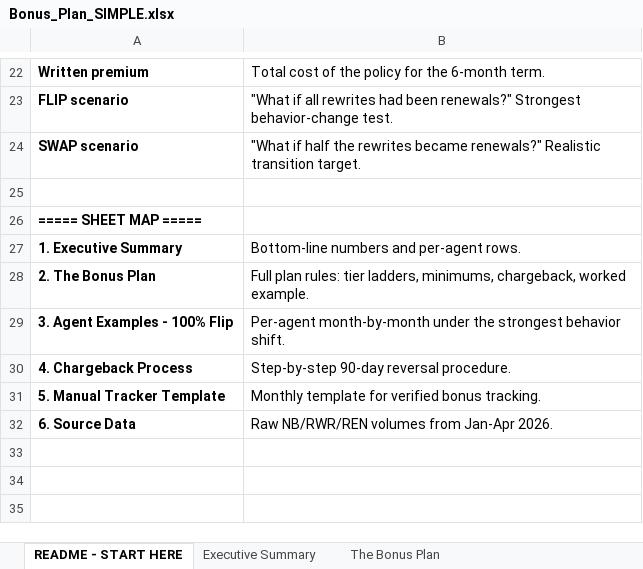
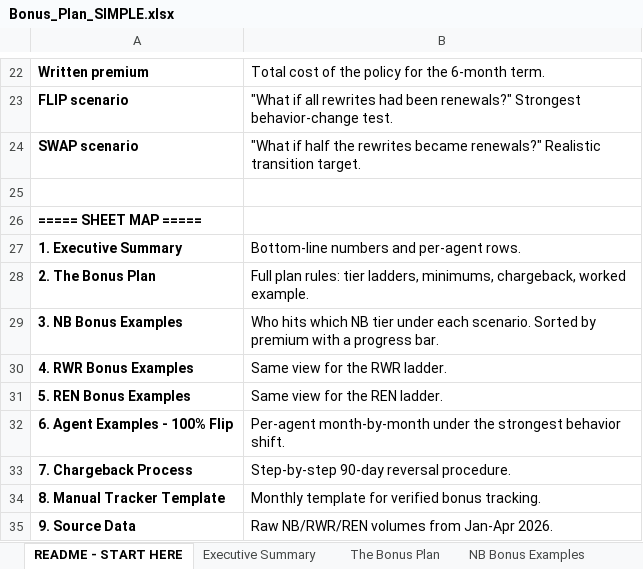
Before and after one commit to FAUS-tech/fiesta-bonus, an Excel workbook: output/Bonus_Plan_SIMPLE.xlsx, sheet README - START HERE, drawn as a sheet; only a part is shown, gaps mark what is left out; values as stored, in another font and other column widths than the file's, no borders; formulas without a stored value are shown as written; addresses are those after the commit; the diff names each change by its address in the sheet, - before the commit and + after, or states it on an @@ line.

```diff
--- a/output/Bonus_Plan_SIMPLE.xlsx (sheet README - START HERE)
+++ b/output/Bonus_Plan_SIMPLE.xlsx (sheet README - START HERE)
+sheet tab: NB Bonus Examples
+row 29: 3. NB Bonus Examples | Who hits which NB tier under each scenario. Sorted by premium with a progress bar.
+row 30: 4. RWR Bonus Examples | Same view for the RWR ladder.
+row 31: 5. REN Bonus Examples | Same view for the REN ladder.
-A32: 3. Agent Examples - 100% Flip
+A32: 6. Agent Examples - 100% Flip
-A33: 4. Chargeback Process
+A33: 7. Chargeback Process
-A34: 5. Manual Tracker Template
+A34: 8. Manual Tracker Template
-A35: 6. Source Data
+A35: 9. Source Data
```
Also changed, not shown: other sheet tabs, 1 other file.
